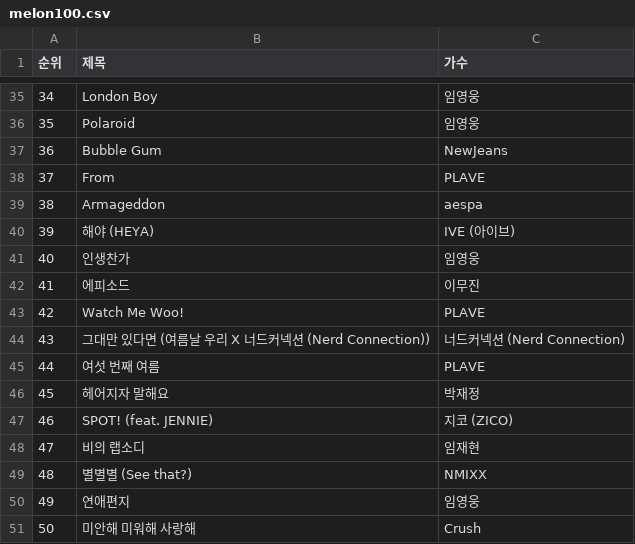
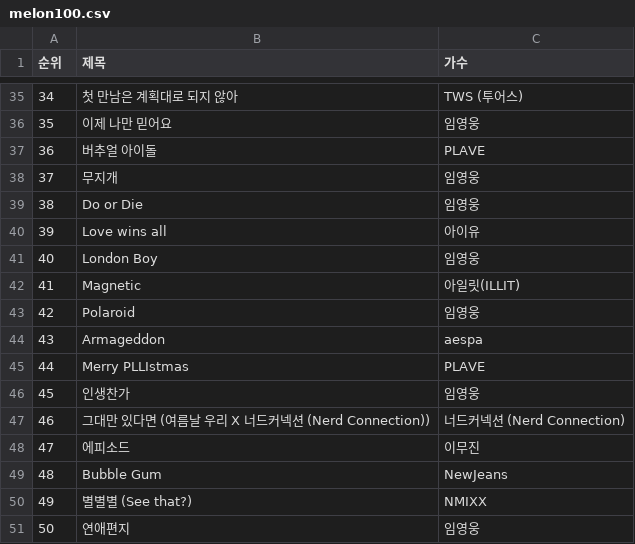
Before and after one commit to KSY726/bigdata, a CSV file: melon100.csv, drawn as a sheet; only a part is shown, gaps mark what is left out; the diff covers the shown part only.

```diff
--- a/melon100.csv
+++ b/melon100.csv
@@ -35,17 +35,17 @@
-34,London Boy,임영웅
-35,Polaroid,임영웅
-36,Bubble Gum,NewJeans
-37,From,PLAVE
-38,Armageddon,aespa
-39,해야 (HEYA),IVE (아이브)
-40,인생찬가,임영웅
-41,에피소드,이무진
-42,Watch Me Woo!,PLAVE
-43,그대만 있다면 (여름날 우리 X 너드커넥션 (Nerd Connection)),너드커넥션 (Nerd Connection)
-44,여섯 번째 여름,PLAVE
-45,헤어지자 말해요,박재정
-46,SPOT! (feat. JENNIE),지코 (ZICO)
-47,비의 랩소디,임재현
-48,별별별 (See that?),NMIXX
-49,연애편지,임영웅
-50,미안해 미워해 사랑해,Crush
+34,첫 만남은 계획대로 되지 않아,TWS (투어스)
+35,이제 나만 믿어요,임영웅
+36,버추얼 아이돌,PLAVE
+37,무지개,임영웅
+38,Do or Die,임영웅
+39,Love wins all,아이유
+40,London Boy,임영웅
+41,Magnetic,아일릿(ILLIT)
+42,Polaroid,임영웅
+43,Armageddon,aespa
+44,Merry PLLIstmas,PLAVE
+45,인생찬가,임영웅
+46,그대만 있다면 (여름날 우리 X 너드커넥션 (Nerd Connection)),너드커넥션 (Nerd Connection)
+47,에피소드,이무진
+48,Bubble Gum,NewJeans
+49,별별별 (See that?),NMIXX
+50,연애편지,임영웅
```
Also changed, not shown: 163 edited cells elsewhere in this file, 5 other files.
